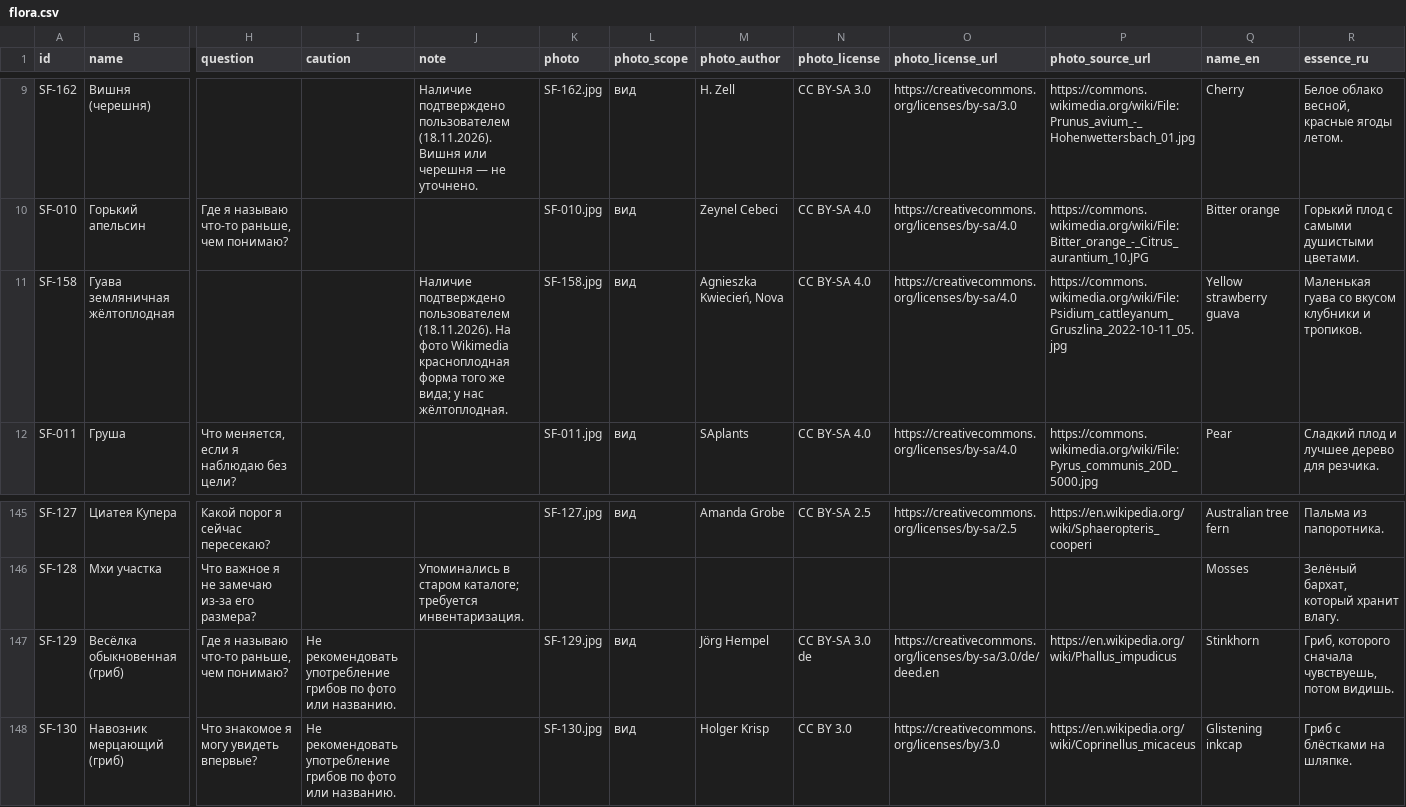
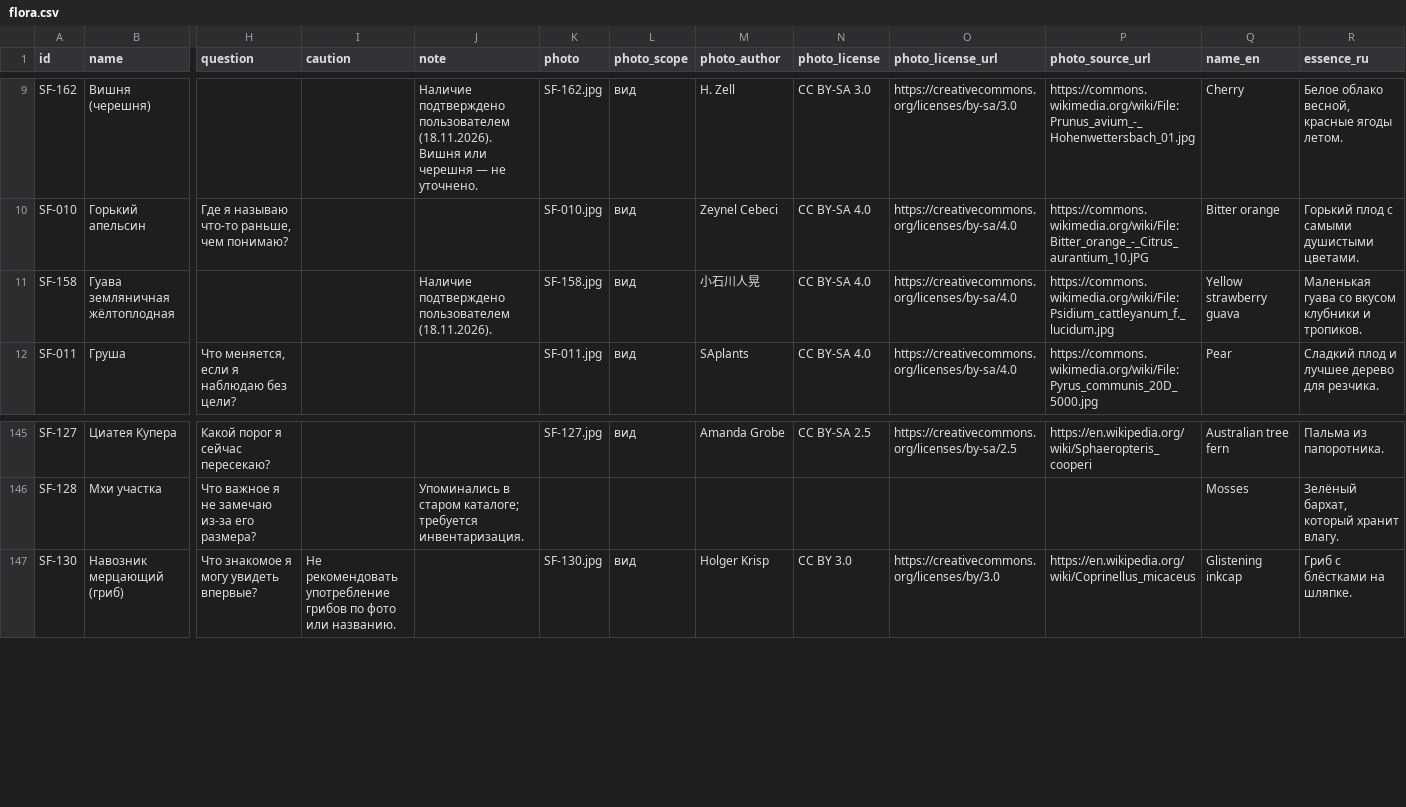
Before and after one commit to trubchik/spiralpark.com, a CSV file: flora.csv, drawn as a sheet; only a part is shown, gaps mark what is left out; rows hold the shown columns only; the diff names each change by its address in the sheet, - before the commit and + after, or states it on an @@ line.

```diff
--- a/flora.csv
+++ b/flora.csv
-J11 (note): …пользователем (18.11.2026). На фото Wikimedia красноплодная форма того же вида; у нас жёлтоплодная.
+J11 (note): …пользователем (18.11.2026).
-M11 (photo_author): Agnieszka Kwiecień, Nova
+M11 (photo_author): 小石川人晃
-P11 (photo_source_url): https://commons.wikimedia.org/wiki/File:Psidium_cattleyanum_Gruszlina_2022-10-11_05.jpg
+P11 (photo_source_url): https://commons.wikimedia.org/wiki/File:Psidium_cattleyanum_f._lucidum.jpg
-row 147: SF-129 | Весёлка обыкновенная (гриб) | Где я называю что-то раньше, чем понимаю? | Не рекомендовать употребление грибов по фото или названию. |  | SF-129.jpg | вид | Jörg Hempel | CC BY-SA 3.0 de | https://creativecommons.org/licenses/by-sa/3.0/de/deed.en | https://en.wikipedia.org/wiki/Phallus_impudicus | Stinkhorn | Гриб, которого сначала чувствуешь, потом видишь.
```
Also changed, not shown: 3 other files.
